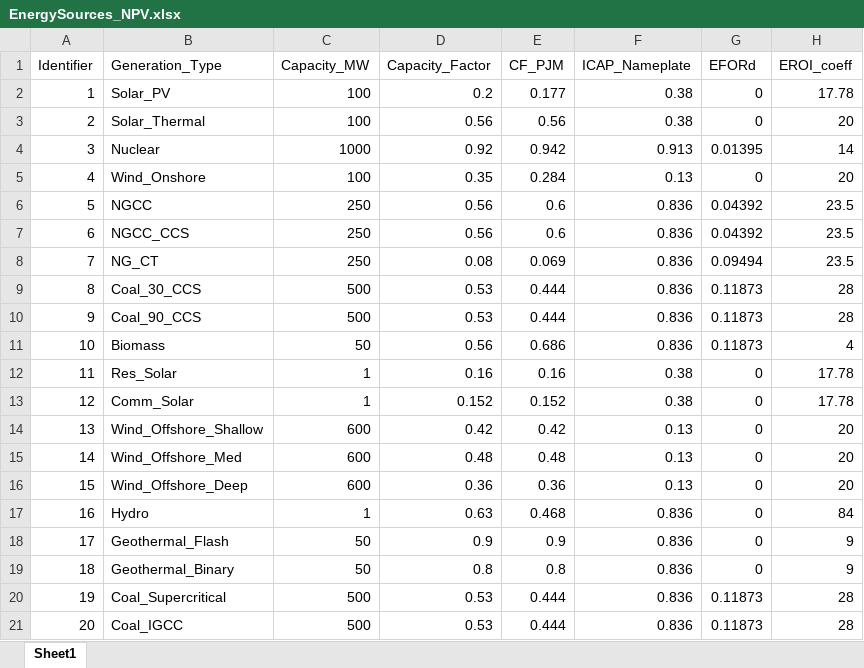
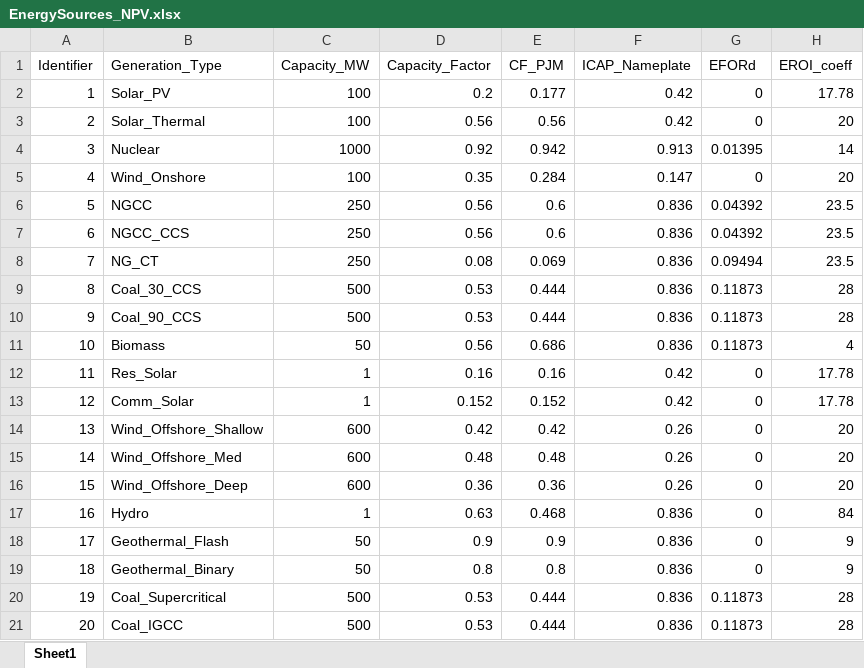
Before and after one commit to LizWachs/NPV-power-generation, an Excel workbook: EnergySources_NPV.xlsx, sheet Sheet1, drawn as a sheet; only a part is shown; values as stored, in another font and other column widths than the file's, no borders; the diff names each change by its address in the sheet, - before the commit and + after, or states it on an @@ line.

Commit message:
Add files via upload

```diff
--- a/EnergySources_NPV.xlsx (sheet Sheet1)
+++ b/EnergySources_NPV.xlsx (sheet Sheet1)
-F2:F3 (ICAP_Nameplate): 0.38
+F2:F3 (ICAP_Nameplate): 0.42
-F5 (ICAP_Nameplate): 0.13
+F5 (ICAP_Nameplate): 0.147
-F12:F13 (ICAP_Nameplate): 0.38
+F12:F13 (ICAP_Nameplate): 0.42
-F14:F16 (ICAP_Nameplate): 0.13
+F14:F16 (ICAP_Nameplate): 0.26
```
